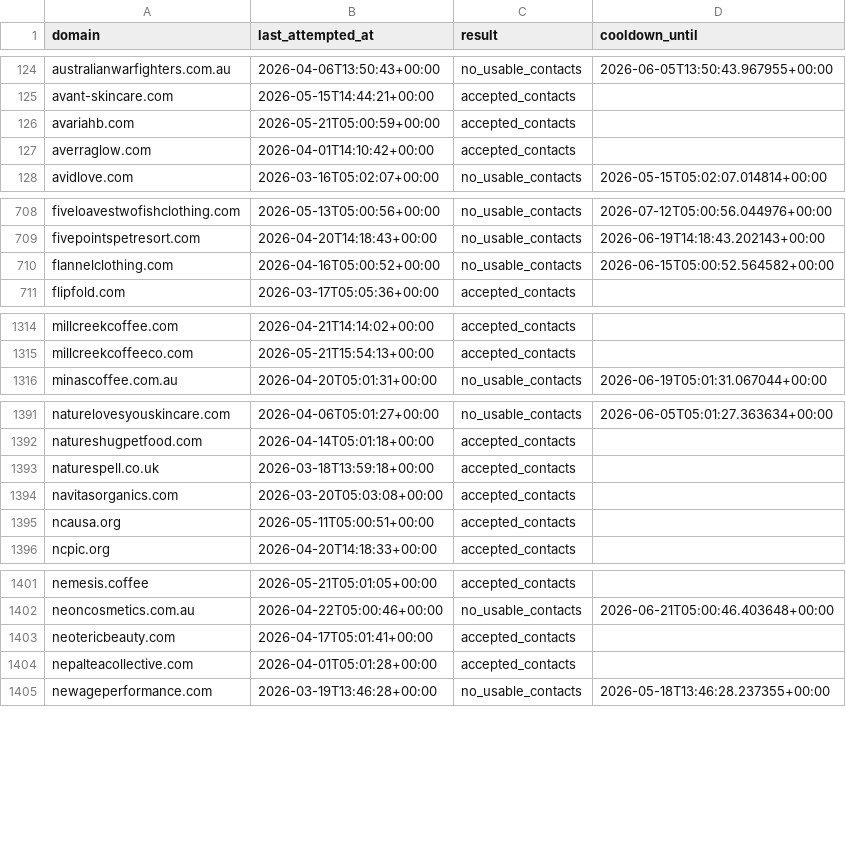
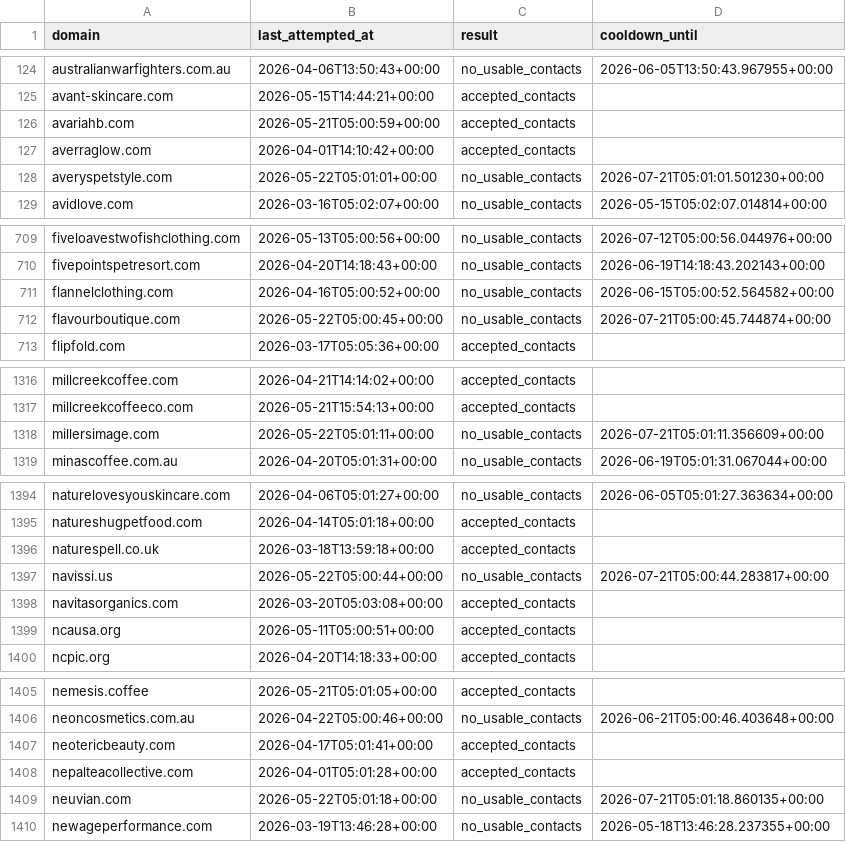
Before and after one commit to david-anata/Lead-scraper, a CSV file: state/apollo_attempts.csv, drawn as a sheet; only a part is shown, gaps mark what is left out; the diff covers the shown part only.

Commit message:
Update Apollo attempts state

```diff
--- a/state/apollo_attempts.csv
+++ b/state/apollo_attempts.csv
@@ -127,2 +127,3 @@ avariahb.com,2026-05-21T05:00:59+00:00,accepted_contacts,
 averraglow.com,2026-04-01T14:10:42+00:00,accepted_contacts,
+averyspetstyle.com,2026-05-22T05:01:01+00:00,no_usable_contacts,2026-07-21T05:01:01.501230+00:00
 avidlove.com,2026-03-16T05:02:07+00:00,no_usable_contacts,2026-05-15T05:02:07.014814+00:00
@@ -710,2 +711,3 @@ fivepointspetresort.com,2026-04-20T14:18:43+00:00,no_usable_contacts,2026-06-19T
 flannelclothing.com,2026-04-16T05:00:52+00:00,no_usable_contacts,2026-06-15T05:00:52.564582+00:00
+flavourboutique.com,2026-05-22T05:00:45+00:00,no_usable_contacts,2026-07-21T05:00:45.744874+00:00
 flipfold.com,2026-03-17T05:05:36+00:00,accepted_contacts,
@@ -1315,2 +1317,3 @@ millcreekcoffee.com,2026-04-21T14:14:02+00:00,accepted_contacts,
 millcreekcoffeeco.com,2026-05-21T15:54:13+00:00,accepted_contacts,
+millersimage.com,2026-05-22T05:01:11+00:00,no_usable_contacts,2026-07-21T05:01:11.356609+00:00
 minascoffee.com.au,2026-04-20T05:01:31+00:00,no_usable_contacts,2026-06-19T05:01:31.067044+00:00
@@ -1393,2 +1396,3 @@ natureshugpetfood.com,2026-04-14T05:01:18+00:00,accepted_contacts,
 naturespell.co.uk,2026-03-18T13:59:18+00:00,accepted_contacts,
+navissi.us,2026-05-22T05:00:44+00:00,no_usable_contacts,2026-07-21T05:00:44.283817+00:00
 navitasorganics.com,2026-03-20T05:03:08+00:00,accepted_contacts,
@@ -1404,2 +1408,3 @@ neotericbeauty.com,2026-04-17T05:01:41+00:00,accepted_contacts,
 nepalteacollective.com,2026-04-01T05:01:28+00:00,accepted_contacts,
+neuvian.com,2026-05-22T05:01:18+00:00,no_usable_contacts,2026-07-21T05:01:18.860135+00:00
 newageperformance.com,2026-03-19T13:46:28+00:00,no_usable_contacts,2026-05-18T13:46:28.237355+00:00
```
Also changed, not shown: 8 added rows and 12 edited cells elsewhere in this file.
